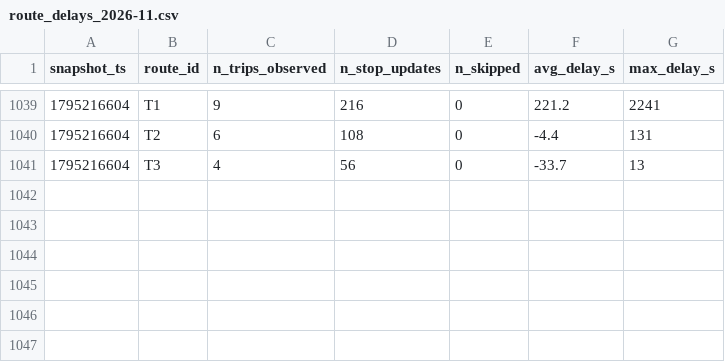
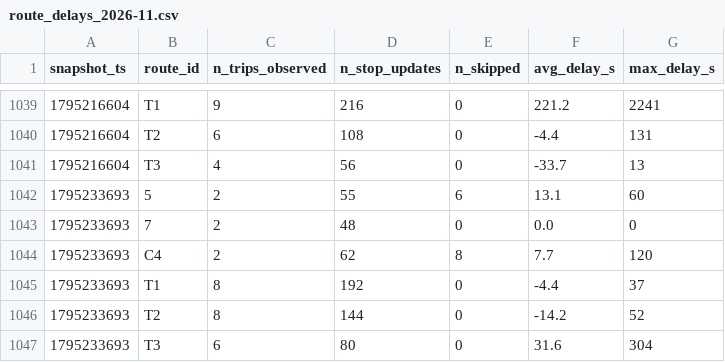
Before and after one commit to Business-Intelligence-26/smart-mobility-lemans, a CSV file: data/history/route_delays_2026-11.csv, drawn as a sheet; only a part is shown, gaps mark what is left out.

```diff
--- a/data/history/route_delays_2026-11.csv
+++ b/data/history/route_delays_2026-11.csv
@@ -1041 +1041,7 @@ snapshot_ts,route_id,n_trips_observed,n_stop_updates,n_skipped,avg_delay_s,max_d
 1795216604,T3,4,56,0,-33.7,13
+1795233693,5,2,55,6,13.1,60
+1795233693,7,2,48,0,0.0,0
+1795233693,C4,2,62,8,7.7,120
+1795233693,T1,8,192,0,-4.4,37
+1795233693,T2,8,144,0,-14.2,52
+1795233693,T3,6,80,0,31.6,304
```
Also changed, not shown: 1 other file.
